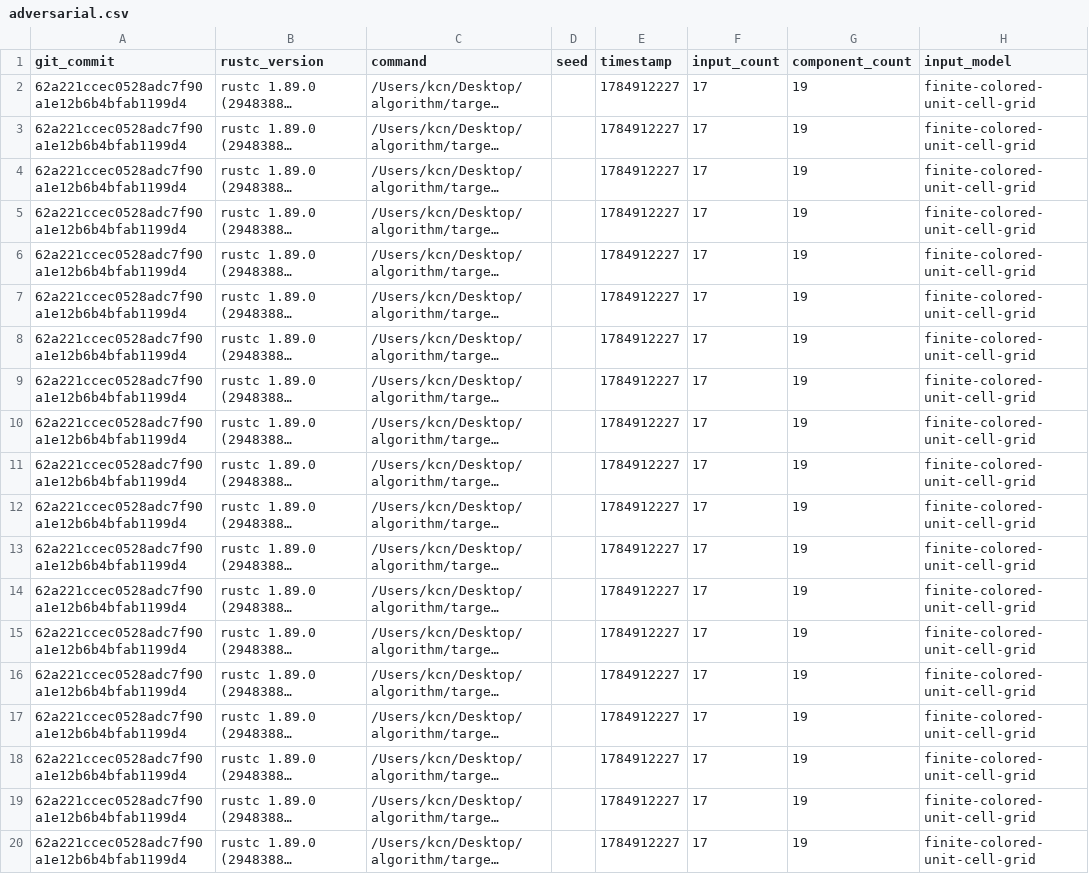
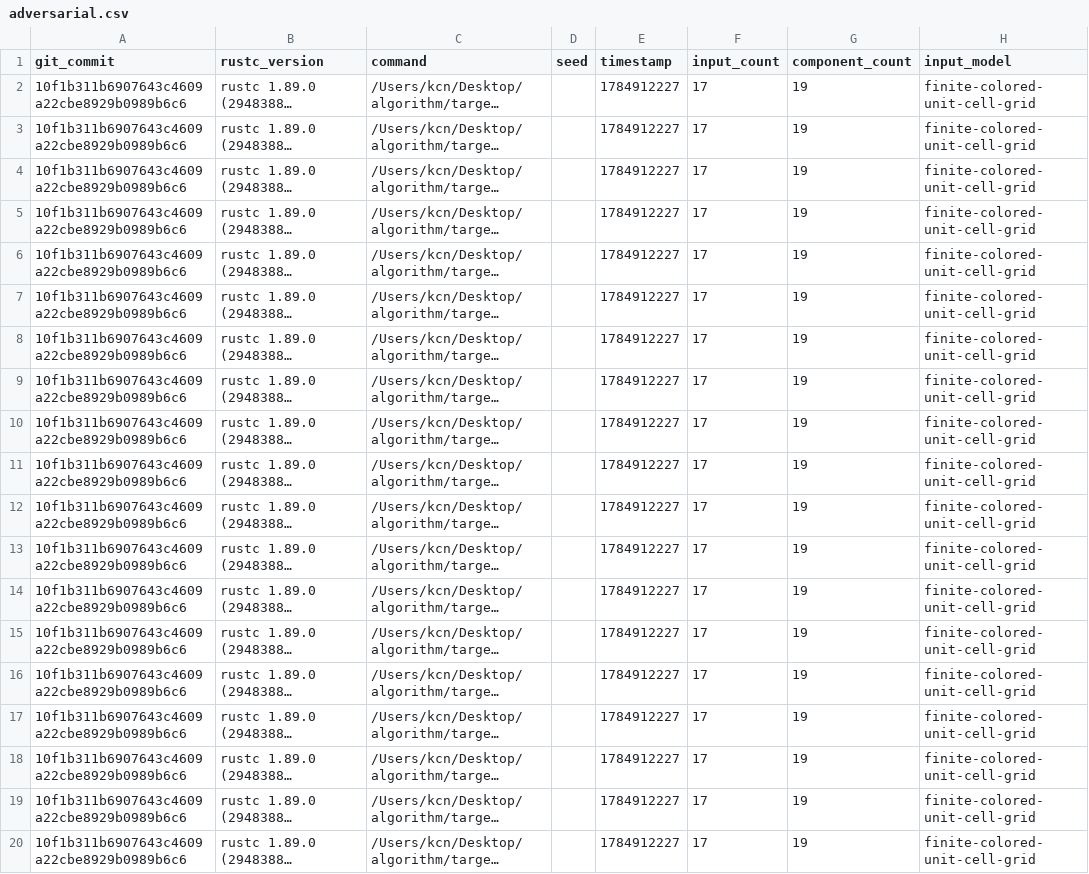
Before and after one commit to KCN-judu/mrd, a CSV file: results/adversarial.csv, drawn as a sheet; only a part is shown; long unchanged cells end in …; the diff names each change by its address in the sheet, - before the commit and + after, or states it on an @@ line.

```diff
--- a/results/adversarial.csv
+++ b/results/adversarial.csv
-A2:A20 (git_commit): 62a221ccec0528adc7f90a1e12b6b4bfab1199d4
+A2:A20 (git_commit): 10f1b311b6907643c4609a22cbe8929b0989b6c6
```
Also changed, not shown: 4 other files.
